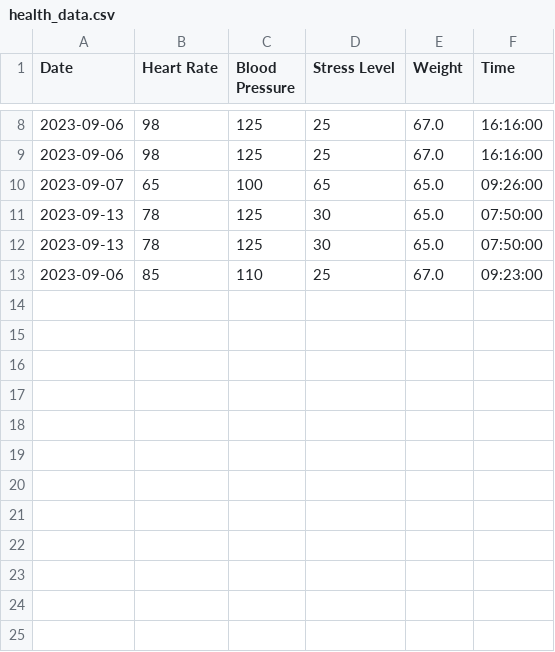
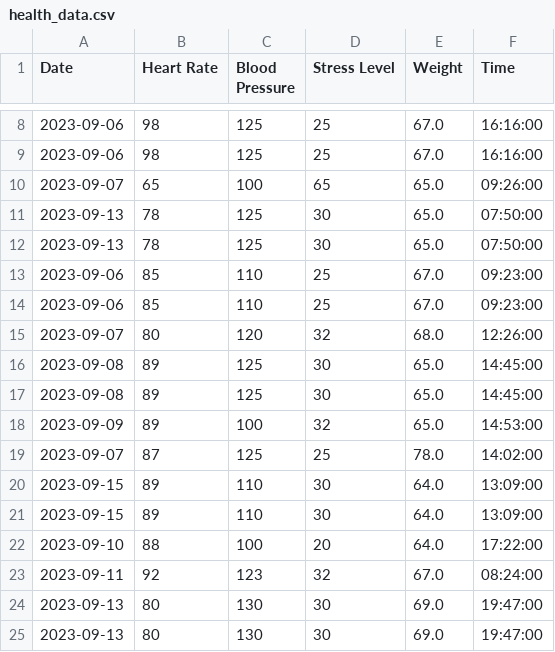
Before and after one commit to darshanrana023/HealthHub, a CSV file: health_data.csv, drawn as a sheet; only a part is shown, gaps mark what is left out.

```diff
--- a/health_data.csv
+++ b/health_data.csv
@@ -13 +13,13 @@ Date,Heart Rate,Blood Pressure,Stress Level,Weight,Time
 2023-09-06,85,110,25,67.0,09:23:00
+2023-09-06,85,110,25,67.0,09:23:00
+2023-09-07,80,120,32,68.0,12:26:00
+2023-09-08,89,125,30,65.0,14:45:00
+2023-09-08,89,125,30,65.0,14:45:00
+2023-09-09,89,100,32,65.0,14:53:00
+2023-09-07,87,125,25,78.0,14:02:00
+2023-09-15,89,110,30,64.0,13:09:00
+2023-09-15,89,110,30,64.0,13:09:00
+2023-09-10,88,100,20,64.0,17:22:00
+2023-09-11,92,123,32,67.0,08:24:00
+2023-09-13,80,130,30,69.0,19:47:00
+2023-09-13,80,130,30,69.0,19:47:00
```
Also changed, not shown: 6 other files.
